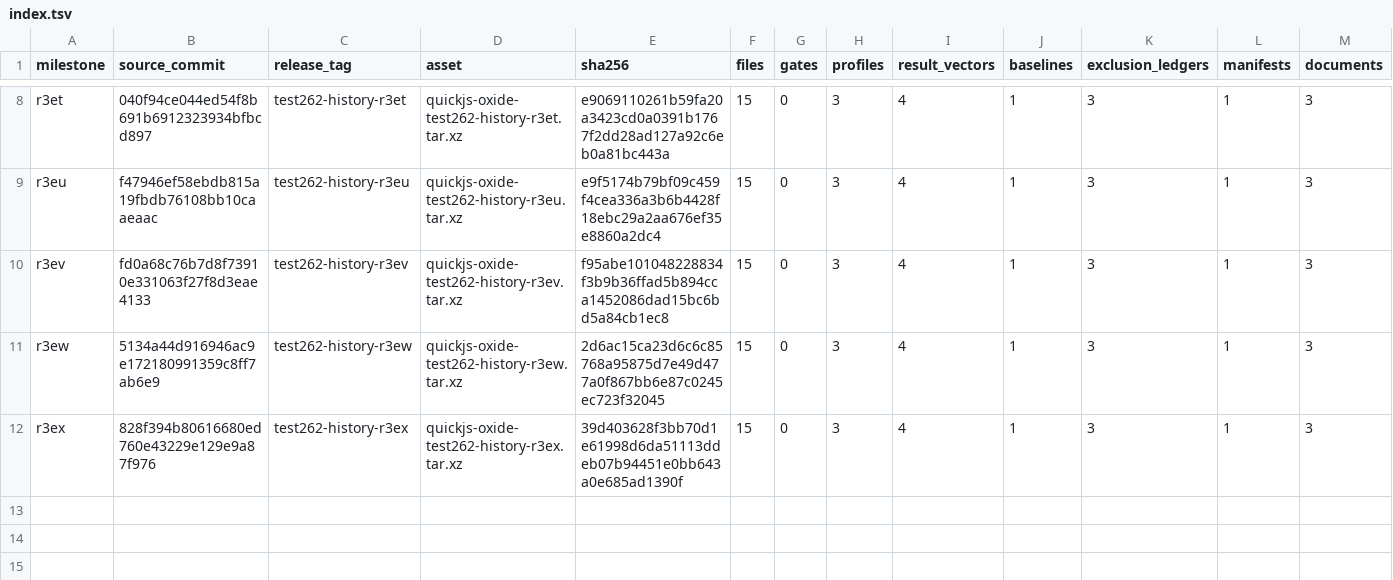
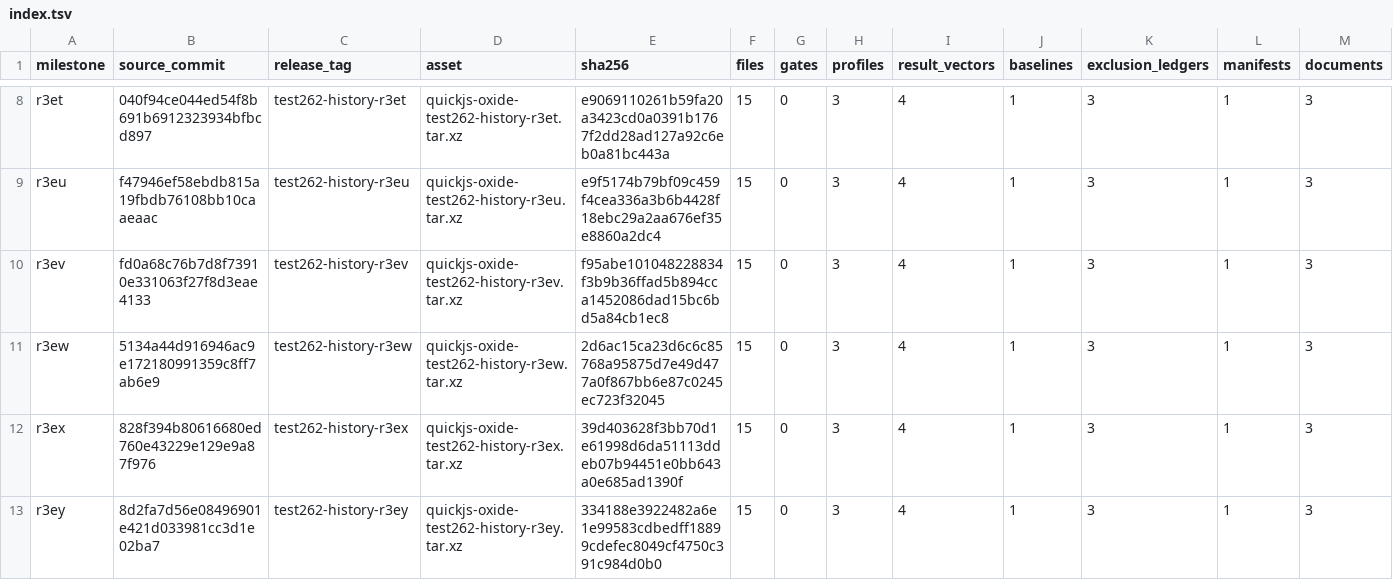
Before and after one commit to pocket-stack/quickjs-oxide, a TSV file: dev-support/test262/archive/index.tsv, drawn as a sheet; only a part is shown, gaps mark what is left out.

Commit message:
chore(test262): archive r3ey baseline

```diff
--- a/dev-support/test262/archive/index.tsv
+++ b/dev-support/test262/archive/index.tsv
@@ -12 +12,2 @@ r3ew	5134a44d916946ac9e172180991359c8ff7ab6e9	test262-history-r3ew	quickjs-oxide
 r3ex	828f394b80616680ed760e43229e129e9a87f976	test262-history-r3ex	quickjs-oxide-test262-history-r3ex.tar.xz	39d403628f3bb70d1e61998d6da51113ddeb07b94451e0bb643a0e685ad1390f	15	0	3	4	1	3	1	3
+r3ey	8d2fa7d56e08496901e421d033981cc3d1e02ba7	test262-history-r3ey	quickjs-oxide-test262-history-r3ey.tar.xz	334188e3922482a6e1e99583cdbedff18899cdefec8049cf4750c391c984d0b0	15	0	3	4	1	3	1	3
```
